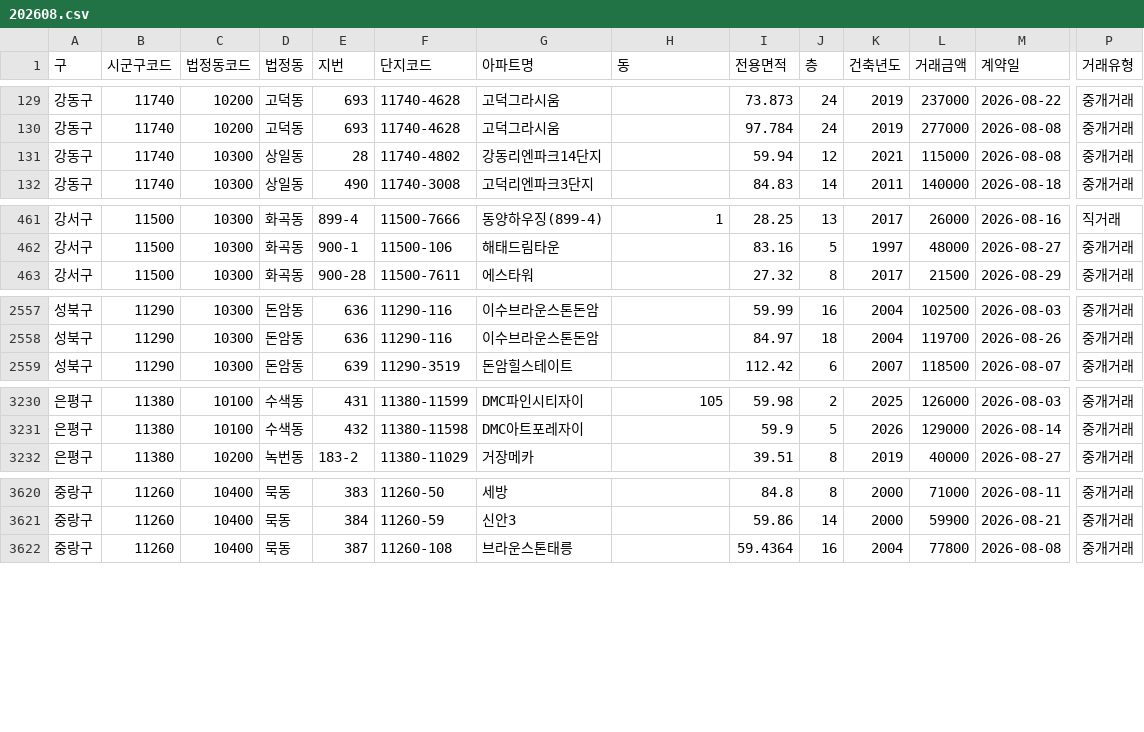
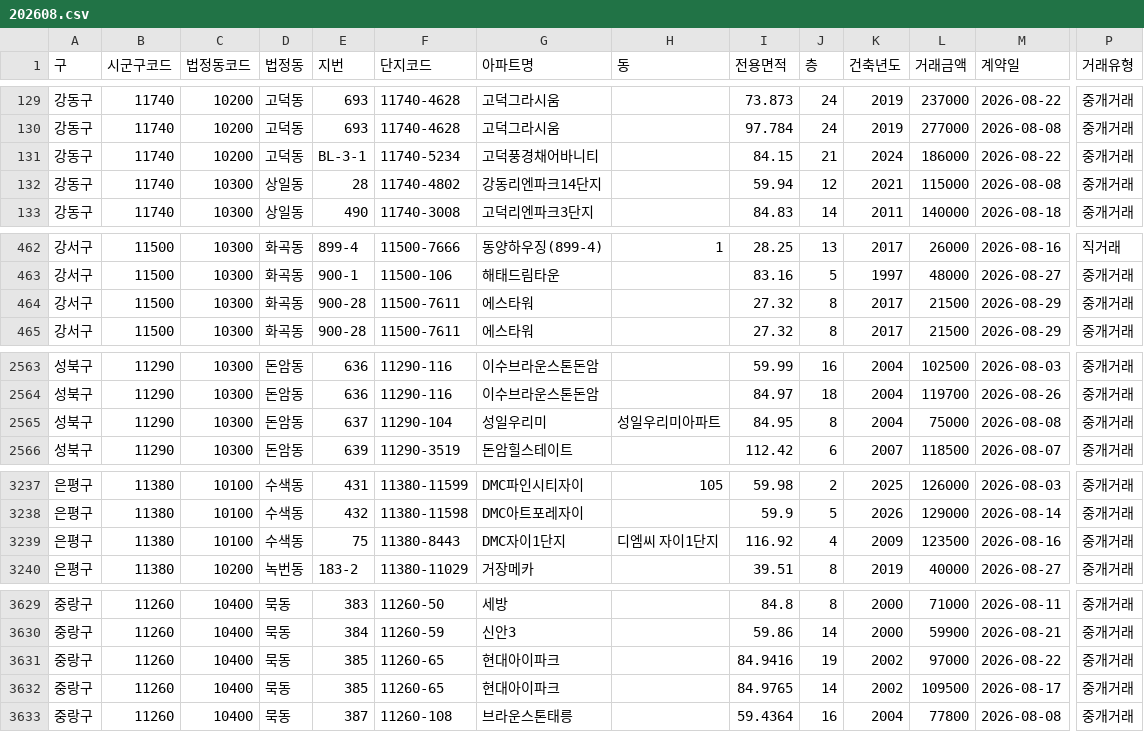
Before and after one commit to mookyol/seoul-apt, a CSV file: data/trades/202608.csv, drawn as a sheet; only a part is shown, gaps mark what is left out; rows hold the shown columns only; the diff covers the shown part only; the diff names each change by its address in the sheet, - before the commit and + after, or states it on an @@ line.

```diff
--- a/data/trades/202608.csv
+++ b/data/trades/202608.csv
+row 131: 강동구 | 11740 | 10200 | 고덕동 | BL-3-1 | 11740-5234 | 고덕풍경채어바니티 |  | 84.15 | 21 | 2024 | 186000 | 2026-08-22 | 중개거래
+row 464: 강서구 | 11500 | 10300 | 화곡동 | 900-28 | 11500-7611 | 에스타워 |  | 27.32 | 8 | 2017 | 21500 | 2026-08-29 | 중개거래
+row 2565: 성북구 | 11290 | 10300 | 돈암동 | 637 | 11290-104 | 성일우리미 | 성일우리미아파트 | 84.95 | 8 | 2004 | 75000 | 2026-08-08 | 중개거래
+row 3239: 은평구 | 11380 | 10100 | 수색동 | 75 | 11380-8443 | DMC자이1단지 | 디엠씨 자이1단지 | 116.92 | 4 | 2009 | 123500 | 2026-08-16 | 중개거래
+row 3631: 중랑구 | 11260 | 10400 | 묵동 | 385 | 11260-65 | 현대아이파크 |  | 84.9416 | 19 | 2002 | 97000 | 2026-08-22 | 중개거래
+row 3632: 중랑구 | 11260 | 10400 | 묵동 | 385 | 11260-65 | 현대아이파크 |  | 84.9765 | 14 | 2002 | 109500 | 2026-08-17 | 중개거래
```
Also changed, not shown: 5 added rows and 2 edited cells elsewhere in this file, 6 other files.
